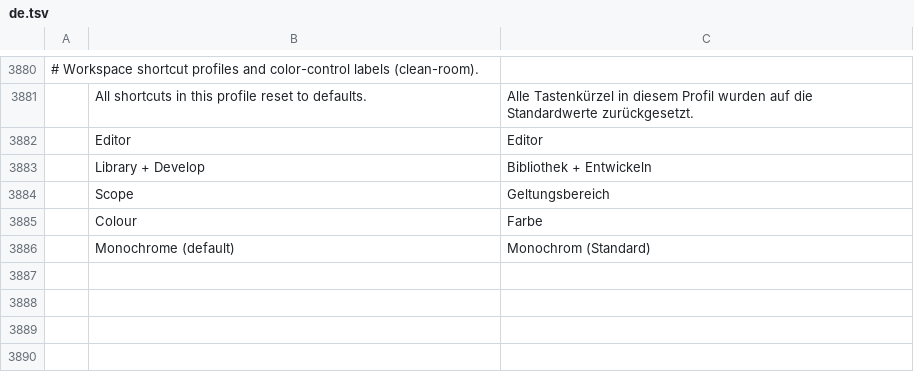
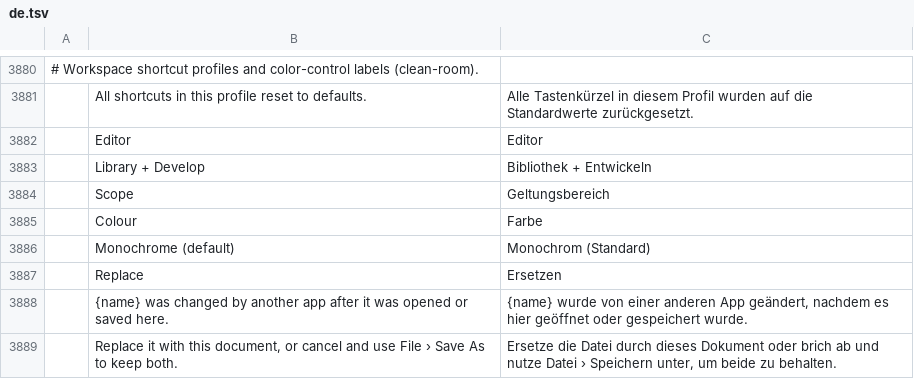
Before and after one commit to zdbosoxfan/local-image, a TSV file: crates/li-i18n/catalogs/editor/de.tsv, drawn as a sheet; only a part is shown, gaps mark what is left out; the diff names each change by its address in the sheet, - before the commit and + after, or states it on an @@ line.

```diff
--- a/crates/li-i18n/catalogs/editor/de.tsv
+++ b/crates/li-i18n/catalogs/editor/de.tsv
+row 3887:  | Replace | Ersetzen
+row 3888:  | {name} was changed by another app after it was opened or saved here. | {name} wurde von einer anderen App geändert, nachdem es hier geöffnet oder gespeichert wurde.
+row 3889:  | Replace it with this document, or cancel and use File › Save As to keep both. | Ersetze die Datei durch dieses Dokument oder brich ab und nutze Datei › Speichern unter, um beide zu behalten.
```
Also changed, not shown: crates/li-i18n/catalogs/editor/fr.tsv, crates/li-i18n/catalogs/editor/it.tsv, 17 other files.
